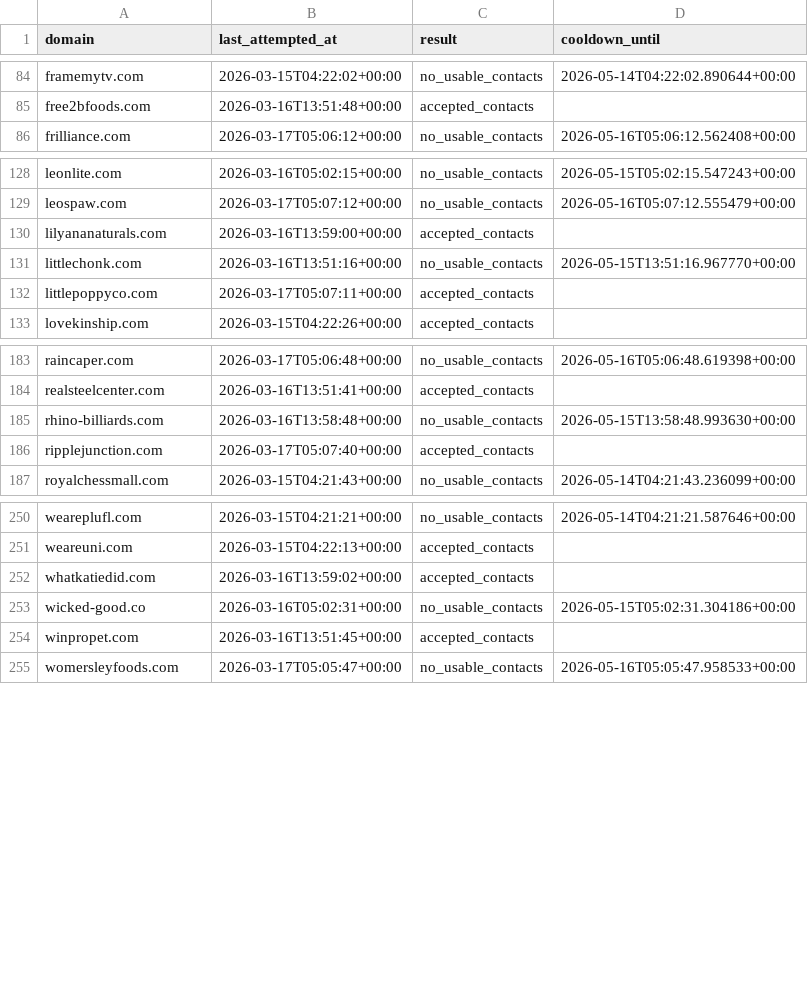
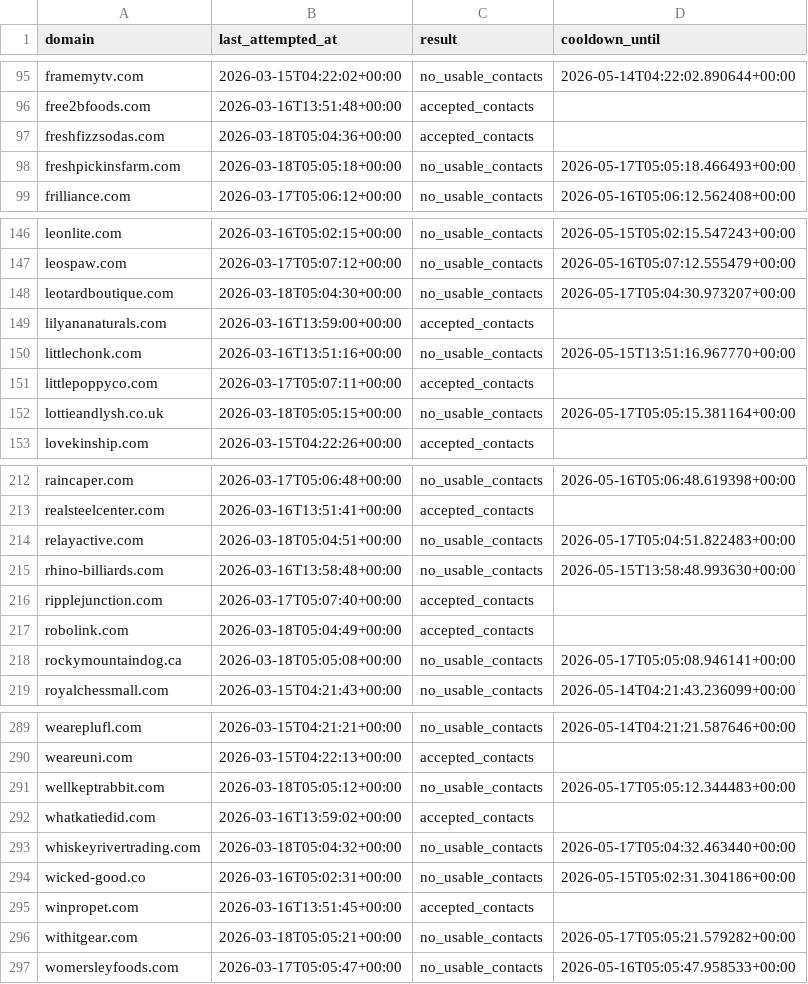
Before and after one commit to david-anata/Lead-scraper, a CSV file: state/apollo_attempts.csv, drawn as a sheet; only a part is shown, gaps mark what is left out; the diff covers the shown part only; the diff names each change by its address in the sheet, - before the commit and + after, or states it on an @@ line.

```diff
--- a/state/apollo_attempts.csv
+++ b/state/apollo_attempts.csv
+row 97: freshfizzsodas.com | 2026-03-18T05:04:36+00:00 | accepted_contacts
+row 98: freshpickinsfarm.com | 2026-03-18T05:05:18+00:00 | no_usable_contacts | 2026-05-17T05:05:18.466493+00:00
+row 148: leotardboutique.com | 2026-03-18T05:04:30+00:00 | no_usable_contacts | 2026-05-17T05:04:30.973207+00:00
+row 152: lottieandlysh.co.uk | 2026-03-18T05:05:15+00:00 | no_usable_contacts | 2026-05-17T05:05:15.381164+00:00
+row 214: relayactive.com | 2026-03-18T05:04:51+00:00 | no_usable_contacts | 2026-05-17T05:04:51.822483+00:00
+row 217: robolink.com | 2026-03-18T05:04:49+00:00 | accepted_contacts
+row 218: rockymountaindog.ca | 2026-03-18T05:05:08+00:00 | no_usable_contacts | 2026-05-17T05:05:08.946141+00:00
+row 291: wellkeptrabbit.com | 2026-03-18T05:05:12+00:00 | no_usable_contacts | 2026-05-17T05:05:12.344483+00:00
+row 293: whiskeyrivertrading.com | 2026-03-18T05:04:32+00:00 | no_usable_contacts | 2026-05-17T05:04:32.463440+00:00
+row 296: withitgear.com | 2026-03-18T05:05:21+00:00 | no_usable_contacts | 2026-05-17T05:05:21.579282+00:00
```
Also changed, not shown: 32 added rows elsewhere in this file.
